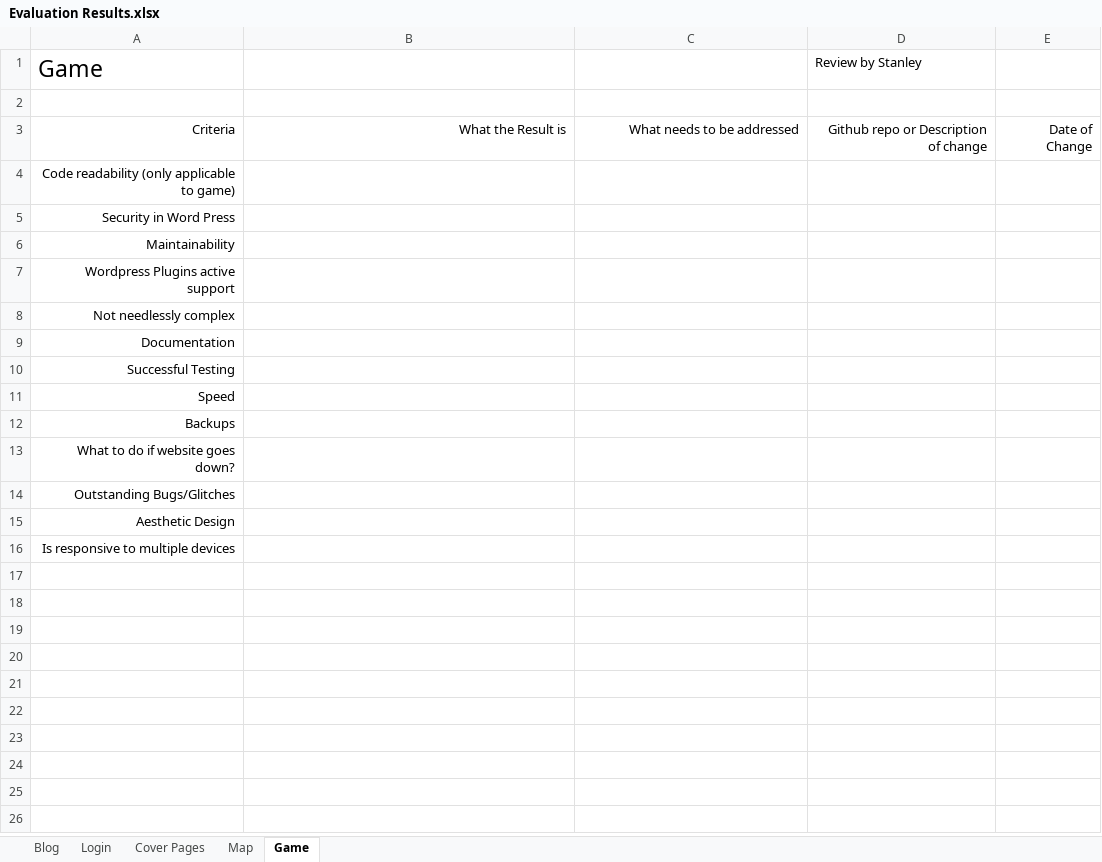
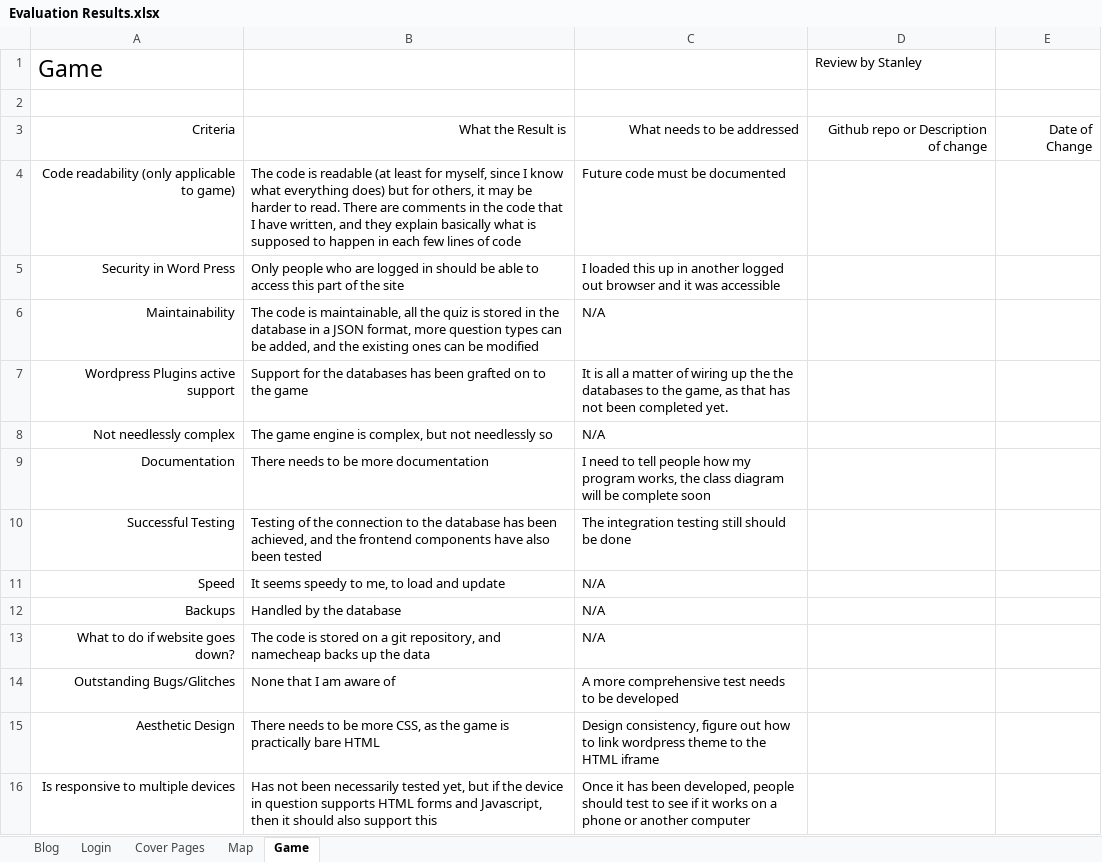
Before and after one commit to Hanandrof/Group-3-Repository, an Excel workbook: Deliverables/Code Review/Evaluation Results.xlsx, sheet Game, drawn as a sheet; values as stored, in another font and other column widths than the file's, no borders; the diff names each change by its address in the sheet, - before the commit and + after, or states it on an @@ line.

Commit message:
Added game code review data

```diff
--- a/Deliverables/Code Review/Evaluation Results.xlsx (sheet Game)
+++ b/Deliverables/Code Review/Evaluation Results.xlsx (sheet Game)
-B4: (empty)
+B4: The code is readable (at least for myself, since I know what everything does) but for others, it may be harder to read. There are comments in the code that I have written, and they explain basically what is supposed to happen in each few lines of code
-C4: (empty)
+C4: Future code must be documented
-B5: (empty)
+B5: Only people who are logged in should be able to access this part of the site
-C5: (empty)
+C5: I loaded this up in another logged out browser and it was accessible
-B6: (empty)
+B6: The code is maintainable, all the quiz is stored in the database in a JSON format, more question types can be added, and the existing ones can be modified
-C6: (empty)
+C6: N/A
-B7: (empty)
+B7: Support for the databases has been grafted on to the game
-C7: (empty)
+C7: It is all a matter of wiring up the the databases to the game, as that has not been completed yet.
-B8: (empty)
+B8: The game engine is complex, but not needlessly so
-C8: (empty)
+C8: N/A
-B9: (empty)
+B9: There needs to be more documentation
-C9: (empty)
+C9: I need to tell people how my program works, the class diagram will be complete soon
-B10: (empty)
+B10: Testing of the connection to the database has been achieved, and the frontend components have also been tested
-C10: (empty)
+C10: The integration testing still should be done
-B11: (empty)
+B11: It seems speedy to me, to load and update
-C11:C13: (empty)
+C11:C13: N/A
-B12: (empty)
+B12: Handled by the database
-B13: (empty)
+B13: The code is stored on a git repository, and namecheap backs up the data
-B14: (empty)
+B14: None that I am aware of
-C14: (empty)
+C14: A more comprehensive test needs to be developed
-B15: (empty)
+B15: There needs to be more CSS, as the game is practically bare HTML
-C15: (empty)
+C15: Design consistency, figure out how to link wordpress theme to the HTML iframe
-B16: (empty)
+B16: Has not been necessarily tested yet, but if the device in question supports HTML forms and Javascript, then it should also support this
-C16: (empty)
+C16: Once it has been developed, people should test to see if it works on a phone or another computer
```
